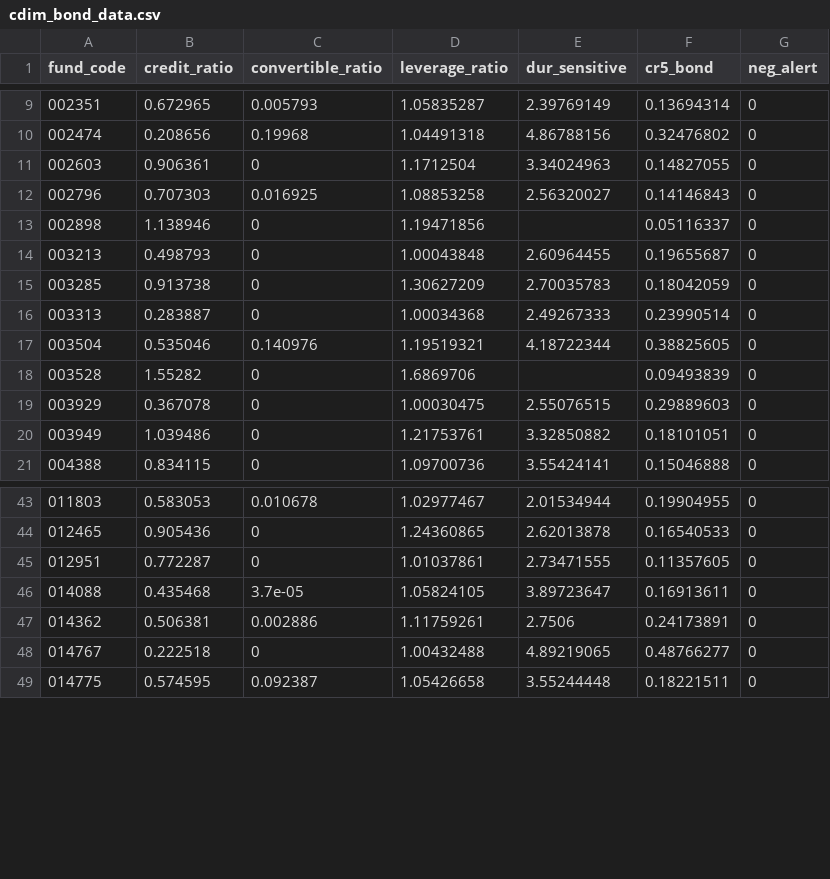
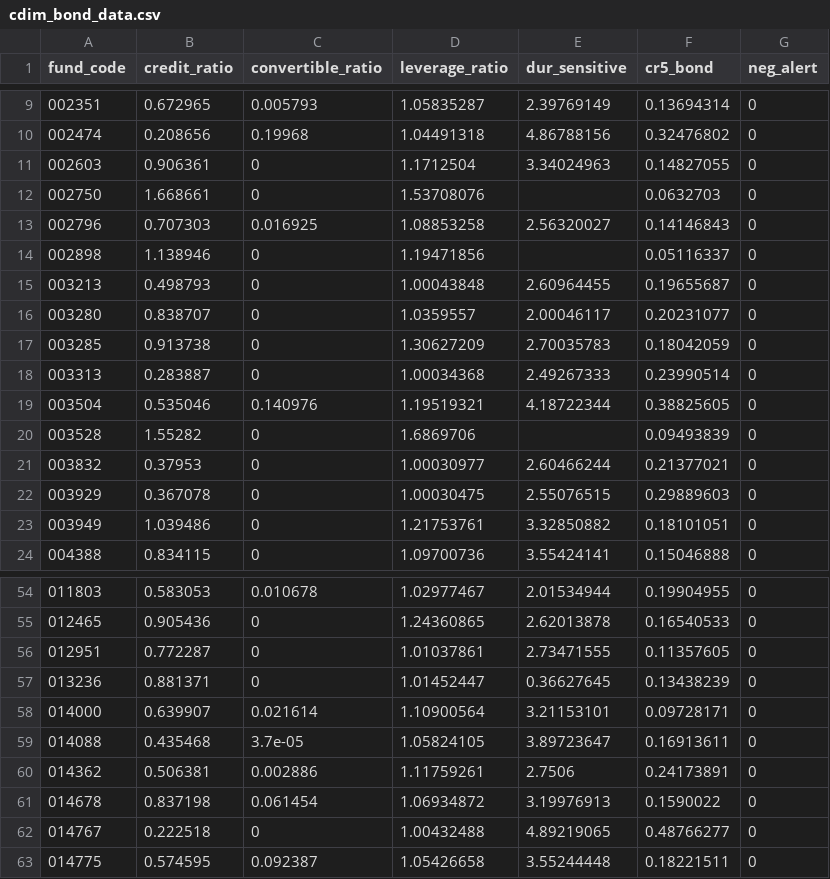
Before and after one commit to guxiang82-Jayden/FundEvaluation, a CSV file: scripts/data/cdim_bond_data.csv, drawn as a sheet; only a part is shown, gaps mark what is left out; the diff covers the shown part only; the diff names each change by its address in the sheet, - before the commit and + after, or states it on an @@ line.

```diff
--- a/scripts/data/cdim_bond_data.csv
+++ b/scripts/data/cdim_bond_data.csv
+row 12: 002750 | 1.668661 | 0 | 1.53708076 |  | 0.0632703 | 0
+row 16: 003280 | 0.838707 | 0 | 1.0359557 | 2.00046117 | 0.20231077 | 0
+row 21: 003832 | 0.37953 | 0 | 1.00030977 | 2.60466244 | 0.21377021 | 0
+row 57: 013236 | 0.881371 | 0 | 1.01452447 | 0.36627645 | 0.13438239 | 0
+row 58: 014000 | 0.639907 | 0.021614 | 1.10900564 | 3.21153101 | 0.09728171 | 0
+row 61: 014678 | 0.837198 | 0.061454 | 1.06934872 | 3.19976913 | 0.1590022 | 0
```
Also changed, not shown: 12 added rows elsewhere in this file, scripts/data/bond_universe_seed.csv, 5 other files.
